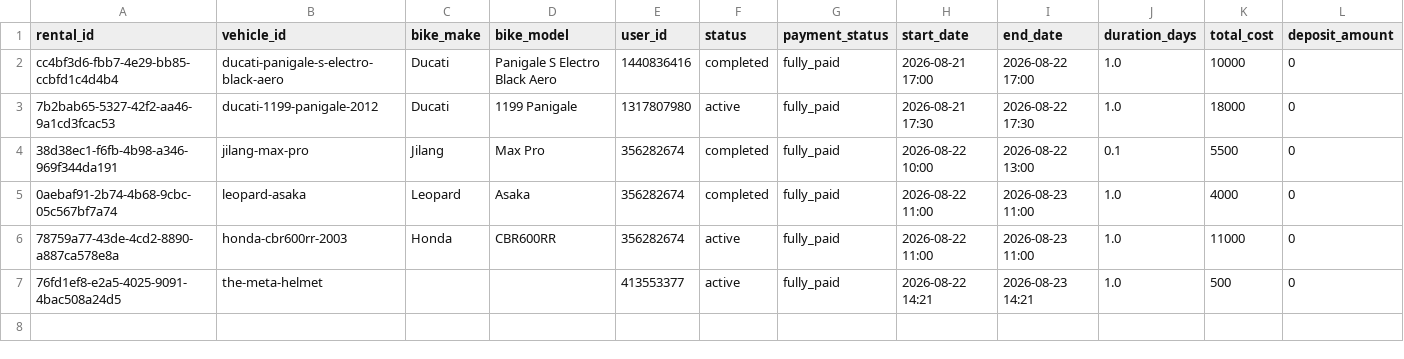
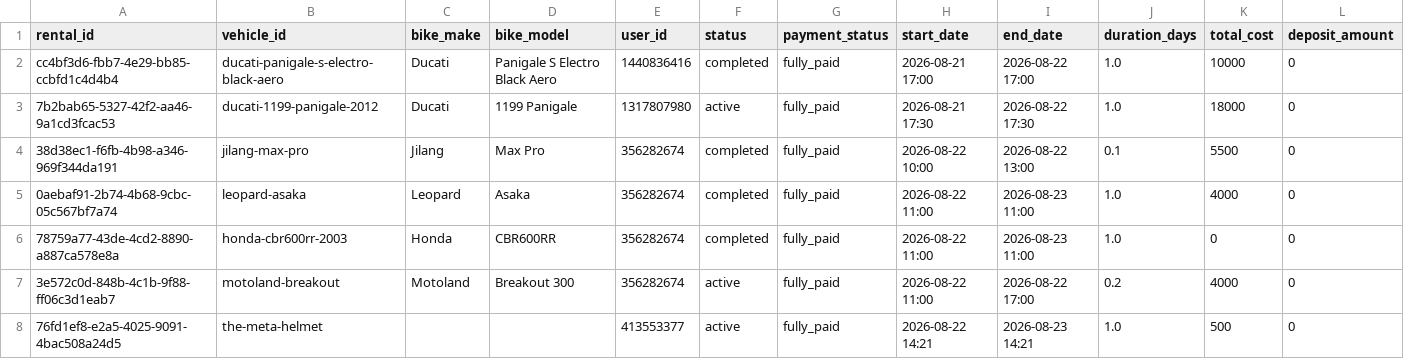
Before and after one commit to salavey13/carTest, a CSV file: public/docs/autoreply/vip-bike-rentals.csv, drawn as a sheet; only a part is shown; rows hold the shown columns only; the diff names each change by its address in the sheet, - before the commit and + after, or states it on an @@ line.

Commit message:
chore(rentals): regenerate active rentals CSV from Supabase

```diff
--- a/public/docs/autoreply/vip-bike-rentals.csv
+++ b/public/docs/autoreply/vip-bike-rentals.csv
-F6 (status): active
+F6 (status): completed
-K6 (total_cost): 11000
+K6 (total_cost): 0
+row 7: 3e572c0d-848b-4c1b-9f88-ff06c3d1eab7 | motoland-breakout | Motoland | Breakout 300 | 356282674 | active | fully_paid | 2026-08-22 11:00 | 2026-08-22 17:00 | 0.2 | 4000 | 0
```
